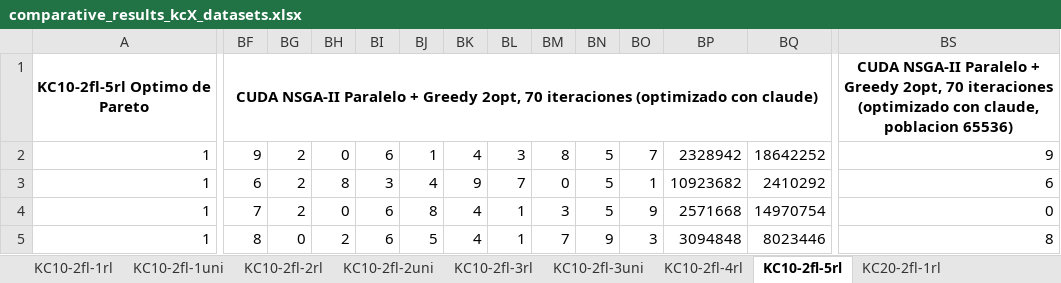
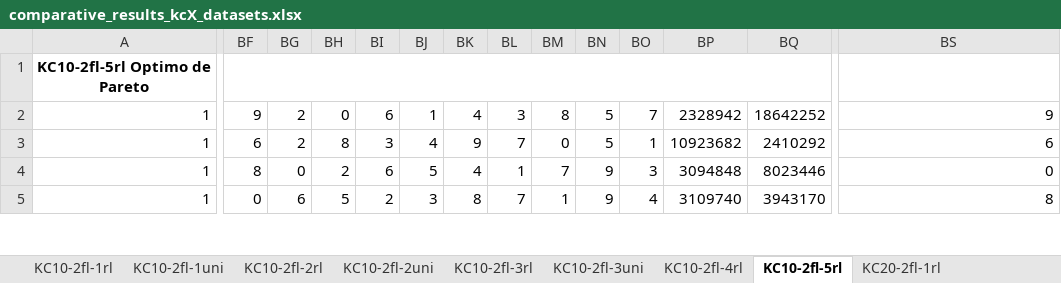
Before and after one commit to apupiales/cuda_mqap, an Excel workbook: comparative_results_kcX_datasets.xlsx, sheet KC10-2fl-5rl, drawn as a sheet; only a part is shown, gaps mark what is left out; values as stored, in another font and other column widths than the file's, no borders; charts and pictures not drawn; the diff covers the shown part only; the diff names each change by its address in the sheet, - before the commit and + after, or states it on an @@ line.

```diff
--- a/comparative_results_kcX_datasets.xlsx (sheet KC10-2fl-5rl)
+++ b/comparative_results_kcX_datasets.xlsx (sheet KC10-2fl-5rl)
-BF1: CUDA NSGA-II Paralelo + Greedy 2opt, 70 iteraciones (optimizado con claude)
+BF1: (empty)
-BS1: CUDA NSGA-II Paralelo + Greedy 2opt, 70 iteraciones (optimizado con claude, poblacion 65536)
+BS1: (empty)
-BF4: 7
+BF4: 8
-BG4: 2
+BG4: 0
-BH4: 0
+BH4: 2
-BJ4: 8
+BJ4: 5
-BM4: 3
+BM4: 7
-BN4: 5
+BN4: 9
-BO4: 9
+BO4: 3
-BP4: 2571668
+BP4: 3094848
-BQ4: 14970754
+BQ4: 8023446
-BF5: 8
+BF5: 0
-BG5: 0
+BG5: 6
-BH5: 2
+BH5: 5
-BI5: 6
+BI5: 2
-BJ5: 5
+BJ5: 3
-BK5: 4
+BK5: 8
-BL5: 1
+BL5: 7
-BM5: 7
+BM5: 1
-BO5: 3
+BO5: 4
-BP5: 3094848
+BP5: 3109740
-BQ5: 8023446
+BQ5: 3943170
```
Also changed, not shown: 975 edited cells elsewhere in this sheet, sheet KC20-2fl-3uni, sheet KC10-2fl-3uni, sheet KC20-2fl-1rl, sheet KC20-2fl-1uni, sheet KC20-2fl-2uni, sheet KC10-2fl-3rl, 6 more sheets, charts or pictures, 4 other files.
